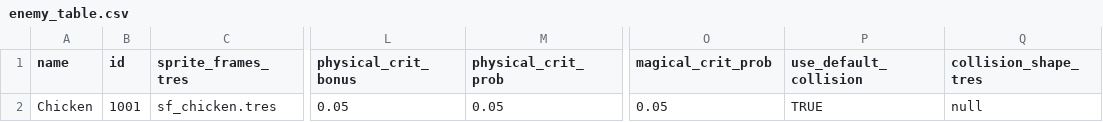
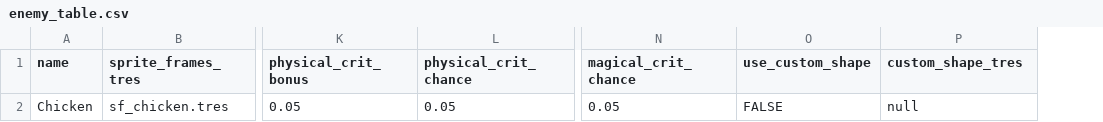
Before and after one commit to zhtsu/DemoSurvivors, a CSV file: assets/data/enemy_table.csv, drawn as a sheet; only a part is shown, gaps mark what is left out; removed rows and columns are numbered as before the commit, all else as after; the diff names each change by its address in the sheet, - before the commit and + after, or states it on an @@ line.

```diff
--- a/assets/data/enemy_table.csv
+++ b/assets/data/enemy_table.csv
-column B (id), row 2: 1001
-column P (use_default_collision), row 2: TRUE
+column O (use_custom_shape), row 2: FALSE
-L1: physical_crit_prob
+L1: physical_crit_chance
-N1: magical_crit_prob
+N1: magical_crit_chance
-P1: collision_shape_tres
+P1: custom_shape_tres
```
Also changed, not shown: assets/data/player_table.csv, 56 other files.
